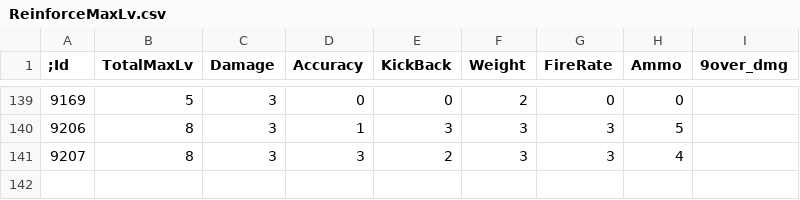
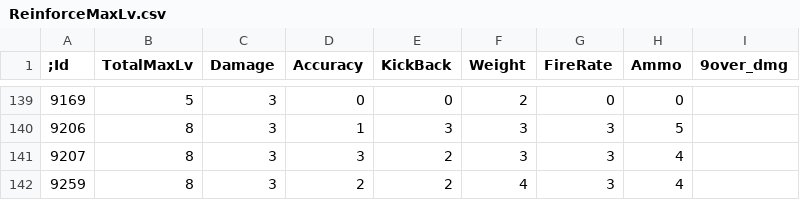
Before and after one commit to JusicP/CSNZ_Server, a CSV file: bin/Data/ReinforceMaxLv.csv, drawn as a sheet; only a part is shown, gaps mark what is left out; the diff names each change by its address in the sheet, - before the commit and + after, or states it on an @@ line.

```diff
--- a/bin/Data/ReinforceMaxLv.csv
+++ b/bin/Data/ReinforceMaxLv.csv
+row 142: 9259 | 8 | 3 | 2 | 2 | 4 | 3 | 4
```
Also changed, not shown: bin/Data/Item.csv, bin/Data/ItemExpireTime.csv, 8 other files.
